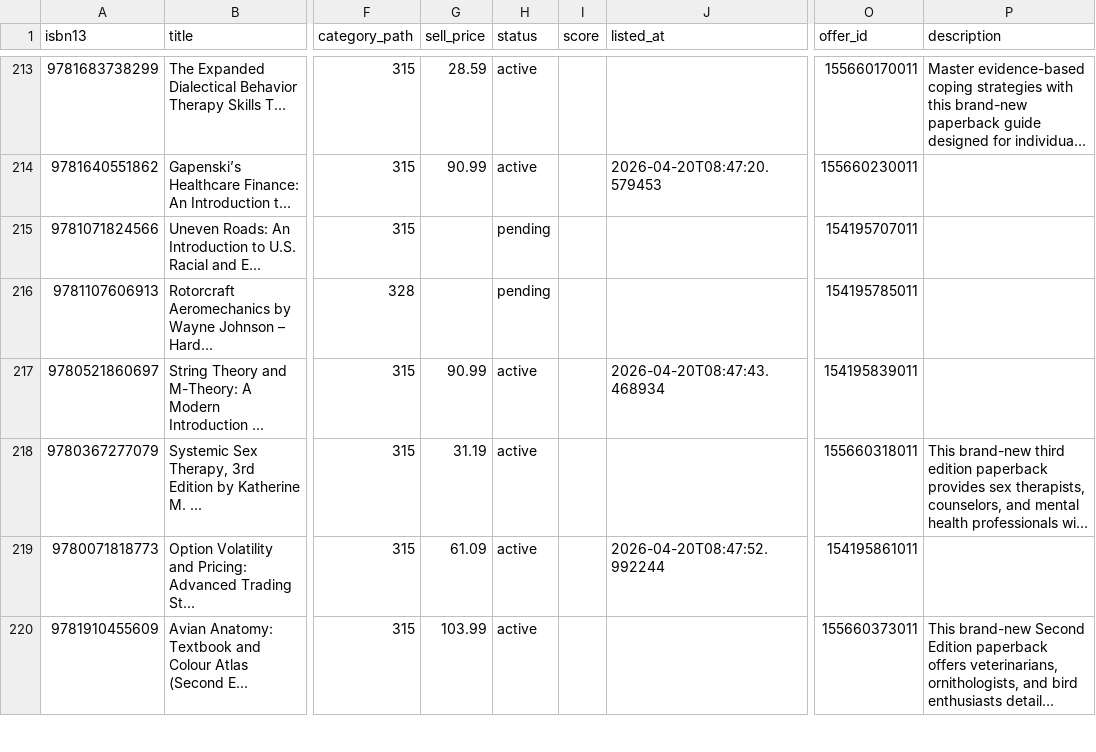
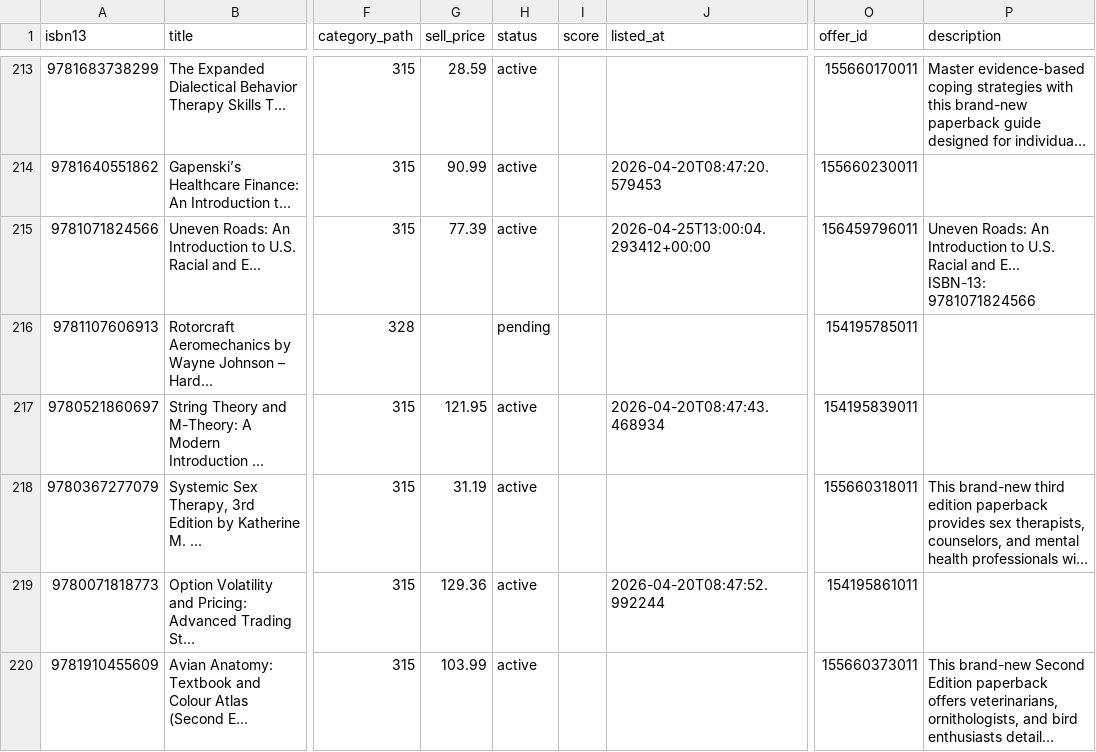
Before and after one commit to njubran82/Scanner, a CSV file: booksgoat_enhanced.csv, drawn as a sheet; only a part is shown, gaps mark what is left out; long unchanged cells end in …; ↵ is a line break in a cell; the diff covers the shown part only; the diff names each change by its address in the sheet, - before the commit and + after, or states it on an @@ line.

```diff
--- a/booksgoat_enhanced.csv
+++ b/booksgoat_enhanced.csv
-G215 (sell_price): (empty)
+G215 (sell_price): 77.39
-H215 (status): pending
+H215 (status): active
-J215 (listed_at): (empty)
+J215 (listed_at): 2026-04-25T13:00:04.293412+00:00
-O215 (offer_id): 154195707011
+O215 (offer_id): 156459796011
-P215 (description): (empty)
+P215 (description): Uneven Roads: An Introduction to U.S. Racial and E... ↵ ISBN-13: 9781071824566
-G217 (sell_price): 90.99
+G217 (sell_price): 121.95
-G219 (sell_price): 61.09
+G219 (sell_price): 129.36
```
Also changed, not shown: 9 added rows and 117 edited cells elsewhere in this file, 4 other files.
